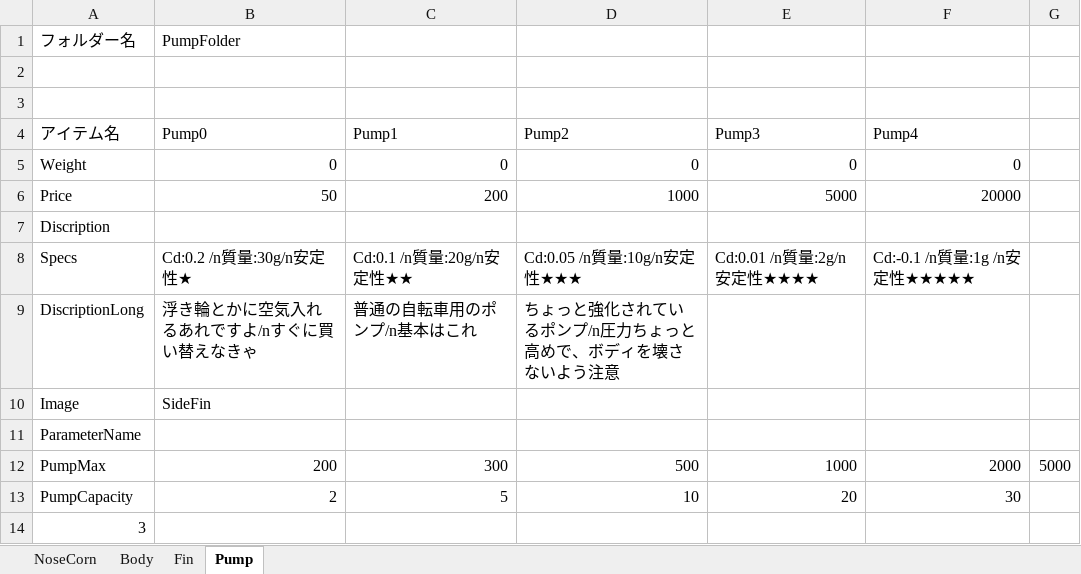
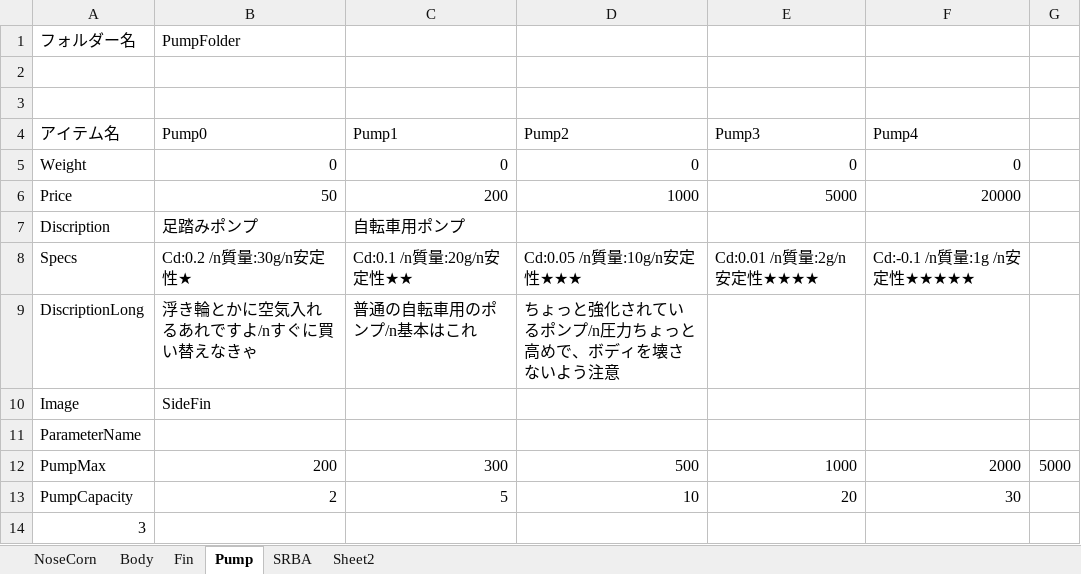
Before and after one commit to itoht2/petbottle, an Excel workbook: オプション諸元.xlsx, sheet Pump, drawn as a sheet; values as stored, in another font and other column widths than the file's, no borders; the diff names each change by its address in the sheet, - before the commit and + after, or states it on an @@ line.

```diff
--- a/オプション諸元.xlsx (sheet Pump)
+++ b/オプション諸元.xlsx (sheet Pump)
+sheet tab: SRBA
+sheet tab: Sheet2
-B7 (Pump0): (empty)
+B7 (Pump0): 足踏みポンプ
-C7 (Pump1): (empty)
+C7 (Pump1): 自転車用ポンプ
```
Also changed, not shown: charts or pictures, ペットボトル計算.xlsx, 2 other files.
